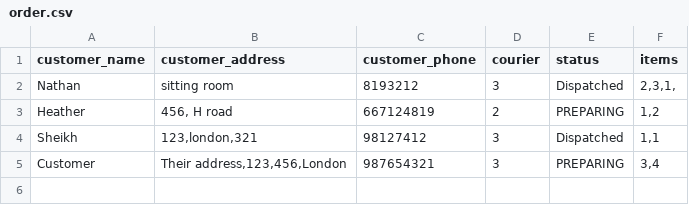
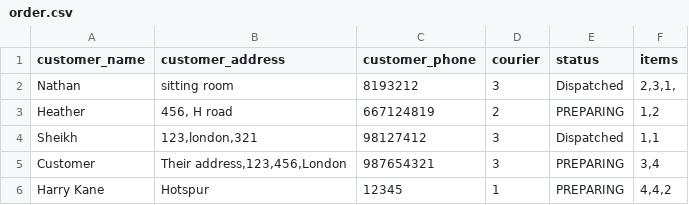
Before and after one commit to danielluimkuk/Mini_project_Delon8, a CSV file: order.csv, drawn as a sheet.

```diff
--- a/order.csv
+++ b/order.csv
@@ -5 +5,2 @@ Sheikh,"123,london,321",98127412,3,Dispatched,"1,1"
 Customer,"Their address,123,456,London",987654321,3,PREPARING,"3,4"
+Harry Kane,Hotspur,12345,1,PREPARING,"4,4,2"
```
Also changed, not shown: 2 other files.
